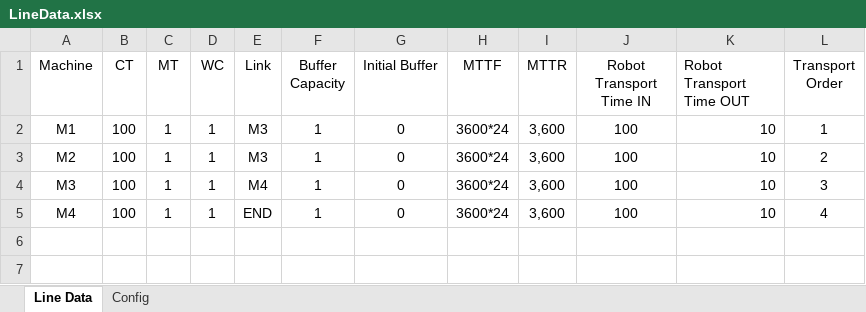
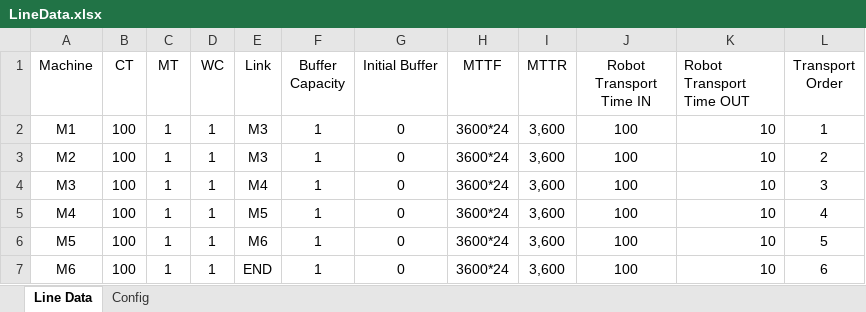
Before and after one commit to anasselhoud/PRODynamics, an Excel workbook: LineData.xlsx, sheet Line Data, drawn as a sheet; values as stored, in another font and other column widths than the file's, no borders; table styles not drawn; the diff names each change by its address in the sheet, - before the commit and + after, or states it on an @@ line.

```diff
--- a/LineData.xlsx (sheet Line Data)
+++ b/LineData.xlsx (sheet Line Data)
-E5 (Link): END
+E5 (Link): M5
+row 6: M5 | 100 | 1 | 1 | M6 | 1 | 0 | 3600*24 | 3,600 | 100 | 10 | 5
+row 7: M6 | 100 | 1 | 1 | END | 1 | 0 | 3600*24 | 3,600 | 100 | 10 | 6
```
Also changed, not shown: 1 other file.
